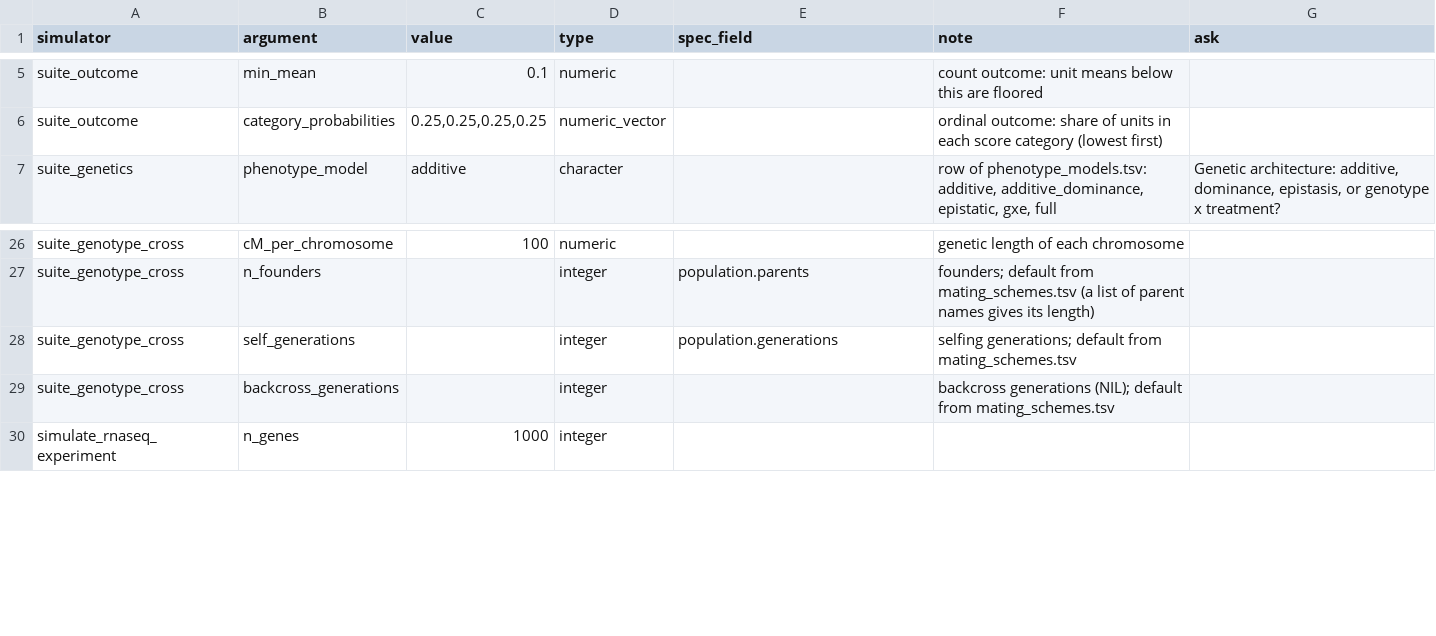
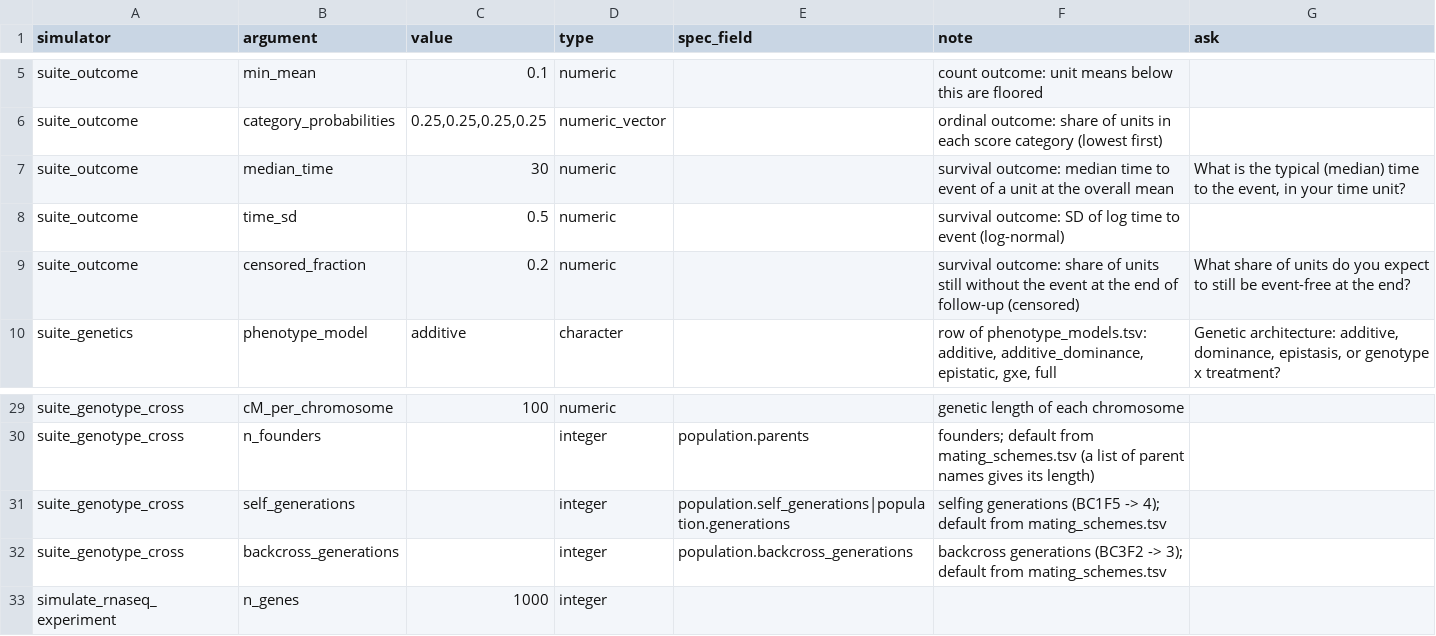
Before and after one commit to nirwan1265/simitall, a TSV file: inst/suite/simulator_parameters.tsv, drawn as a sheet; only a part is shown, gaps mark what is left out.

```diff
--- a/inst/suite/simulator_parameters.tsv
+++ b/inst/suite/simulator_parameters.tsv
@@ -6,2 +6,5 @@ suite_outcome	min_mean	0.1	numeric		count outcome: unit means below this are flo
 suite_outcome	category_probabilities	0.25,0.25,0.25,0.25	numeric_vector		ordinal outcome: share of units in each score category (lowest first)	
+suite_outcome	median_time	30	numeric		survival outcome: median time to event of a unit at the overall mean	What is the typical (median) time to the event, in your time unit?
+suite_outcome	time_sd	0.5	numeric		survival outcome: SD of log time to event (log-normal)	
+suite_outcome	censored_fraction	0.2	numeric		survival outcome: share of units still without the event at the end of follow-up (censored)	What share of units do you expect to still be event-free at the end?
 suite_genetics	phenotype_model	additive	character		row of phenotype_models.tsv: additive, additive_dominance, epistatic, gxe, full	Genetic architecture: additive, dominance, epistasis, or genotype x treatment?
@@ -27,4 +30,4 @@ suite_genotype_cross	cM_per_chromosome	100	numeric		genetic length of each chrom
 suite_genotype_cross	n_founders		integer	population.parents	founders; default from mating_schemes.tsv (a list of parent names gives its length)	
-suite_genotype_cross	self_generations		integer	population.generations	selfing generations; default from mating_schemes.tsv	
-suite_genotype_cross	backcross_generations		integer		backcross generations (NIL); default from mating_schemes.tsv	
+suite_genotype_cross	self_generations		integer	population.self_generations|population.generations	selfing generations (BC1F5 -> 4); default from mating_schemes.tsv	
+suite_genotype_cross	backcross_generations		integer	population.backcross_generations	backcross generations (BC3F2 -> 3); default from mating_schemes.tsv	
 simulate_rnaseq_experiment	n_genes	1000	integer			
```
Also changed, not shown: inst/suite/simulators.tsv, 4 other files.
